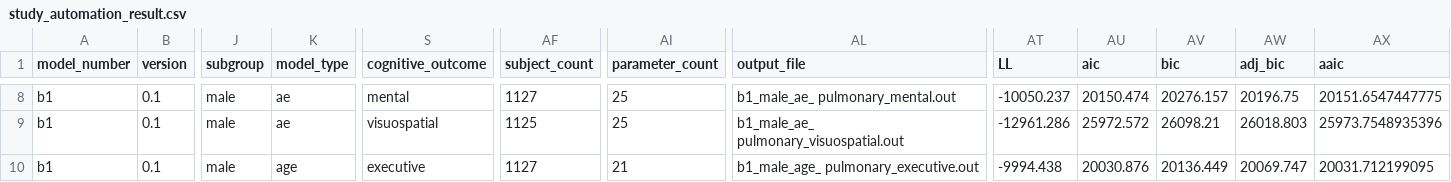
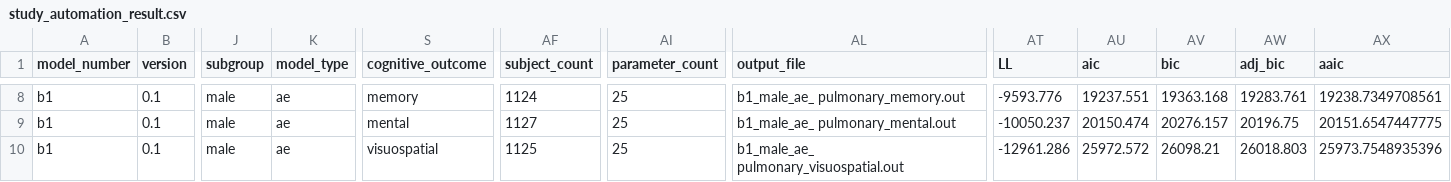
Before and after one commit to IALSA/IALSA-2015-Portland, a CSV file: studies/nas/study_automation_result.csv, drawn as a sheet; only a part is shown, gaps mark what is left out; the diff covers the shown part only; the diff names each change by its address in the sheet, - before the commit and + after, or states it on an @@ line.

```diff
--- a/studies/nas/study_automation_result.csv
+++ b/studies/nas/study_automation_result.csv
-S8 (cognitive_outcome): mental
+S8 (cognitive_outcome): memory
-AF8 (subject_count): 1127
+AF8 (subject_count): 1124
-AL8 (output_file): b1_male_ae_ pulmonary_mental.out
+AL8 (output_file): b1_male_ae_ pulmonary_memory.out
-AT8 (LL): -10050.237
+AT8 (LL): -9593.776
-AU8 (aic): 20150.474
+AU8 (aic): 19237.551
-AV8 (bic): 20276.157
+AV8 (bic): 19363.168
-AW8 (adj_bic): 20196.75
+AW8 (adj_bic): 19283.761
-AX8 (aaic): 20151.6547447775
+AX8 (aaic): 19238.7349708561
-S9 (cognitive_outcome): visuospatial
+S9 (cognitive_outcome): mental
-AF9 (subject_count): 1125
+AF9 (subject_count): 1127
-AL9 (output_file): b1_male_ae_ pulmonary_visuospatial.out
+AL9 (output_file): b1_male_ae_ pulmonary_mental.out
-AT9 (LL): -12961.286
+AT9 (LL): -10050.237
-AU9 (aic): 25972.572
+AU9 (aic): 20150.474
-AV9 (bic): 26098.21
+AV9 (bic): 20276.157
-AW9 (adj_bic): 26018.803
+AW9 (adj_bic): 20196.75
-AX9 (aaic): 25973.7548935396
+AX9 (aaic): 20151.6547447775
-K10 (model_type): age
+K10 (model_type): ae
-S10 (cognitive_outcome): executive
+S10 (cognitive_outcome): visuospatial
-AF10 (subject_count): 1127
+AF10 (subject_count): 1125
-AI10 (parameter_count): 21
+AI10 (parameter_count): 25
-AL10 (output_file): b1_male_age_ pulmonary_executive.out
+AL10 (output_file): b1_male_ae_ pulmonary_visuospatial.out
-AT10 (LL): -9994.438
+AT10 (LL): -12961.286
-AU10 (aic): 20030.876
+AU10 (aic): 25972.572
-AV10 (bic): 20136.449
+AV10 (bic): 26098.21
-AW10 (adj_bic): 20069.747
+AW10 (adj_bic): 26018.803
-AX10 (aaic): 20031.712199095
+AX10 (aaic): 25973.7548935396
```
Also changed, not shown: 120 edited cells elsewhere in this file, studies/ilse/study_automation_result.csv, studies/nuage/study_automation_result.csv, 4 other files.
